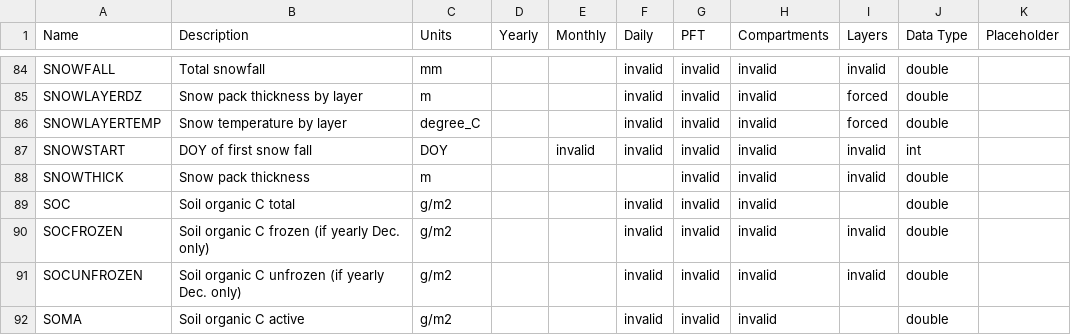
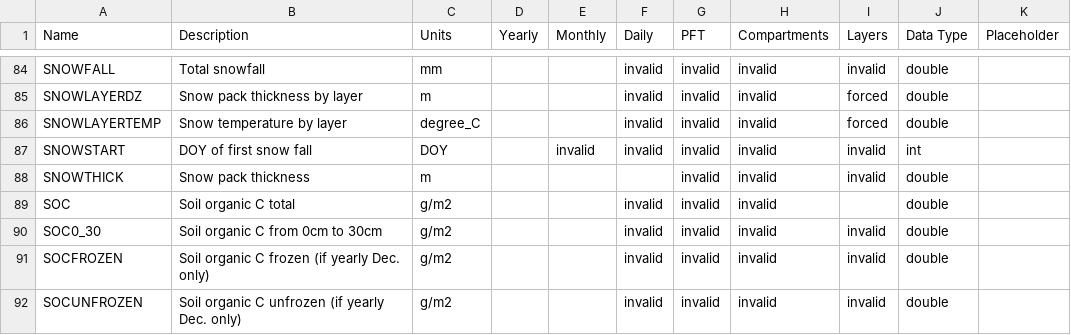
Before and after one commit to uaf-arctic-eco-modeling/dvm-dos-tem, a CSV file: config/output_spec.csv, drawn as a sheet; only a part is shown, gaps mark what is left out; the shorter side is filled out with more unchanged rows.

Commit message:
Initial soil range carbon output
Only works starting from soil surface currently.

```diff
--- a/config/output_spec.csv
+++ b/config/output_spec.csv
@@ -89,2 +89,3 @@ SNOWTHICK,Snow pack thickness,m,,,,invalid,invalid,invalid,double,
 SOC,Soil organic C total,g/m2,,,invalid,invalid,invalid,,double,
+SOC0_30,Soil organic C from 0cm to 30cm,g/m2,,,invalid,invalid,invalid,invalid,double,
 SOCFROZEN,Soil organic C frozen (if yearly Dec. only),g/m2,,,invalid,invalid,invalid,invalid,double,
```
Also changed, not shown: 4 other files.
